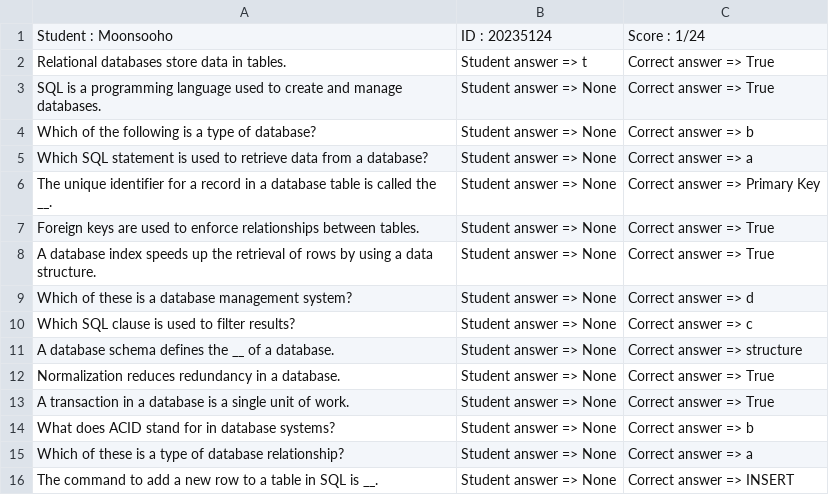
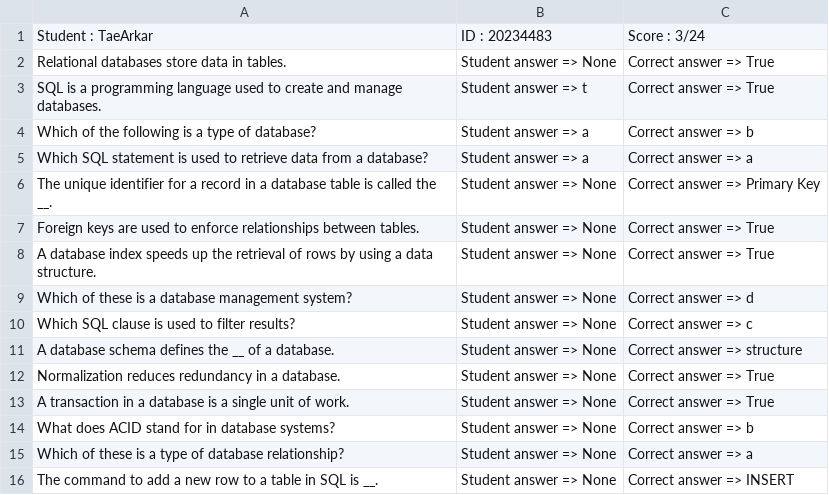
Before and after one commit to hak3601/OOP-course, a CSV file: data/Data_base-Prof.Ko-exam_results.csv, drawn as a sheet.

```diff
--- a/data/Data_base-Prof.Ko-exam_results.csv
+++ b/data/Data_base-Prof.Ko-exam_results.csv
@@ -1,6 +1,6 @@
-Student : Moonsooho, ID : 20235124, Score : 1/24
-"Relational databases store data in tables.","Student answer => t","Correct answer => True"
-"SQL is a programming language used to create and manage databases.","Student answer => None","Correct answer => True"
-"Which of the following is a type of database?","Student answer => None","Correct answer => b"
-"Which SQL statement is used to retrieve data from a database?","Student answer => None","Correct answer => a"
+Student : TaeArkar, ID : 20234483, Score : 3/24
+"Relational databases store data in tables.","Student answer => None","Correct answer => True"
+"SQL is a programming language used to create and manage databases.","Student answer => t","Correct answer => True"
+"Which of the following is a type of database?","Student answer => a","Correct answer => b"
+"Which SQL statement is used to retrieve data from a database?","Student answer => a","Correct answer => a"
 "The unique identifier for a record in a database table is called the __.","Student answer => None","Correct answer => Primary Key"
```
Also changed, not shown: data/courses_available.csv, 18 other files.
